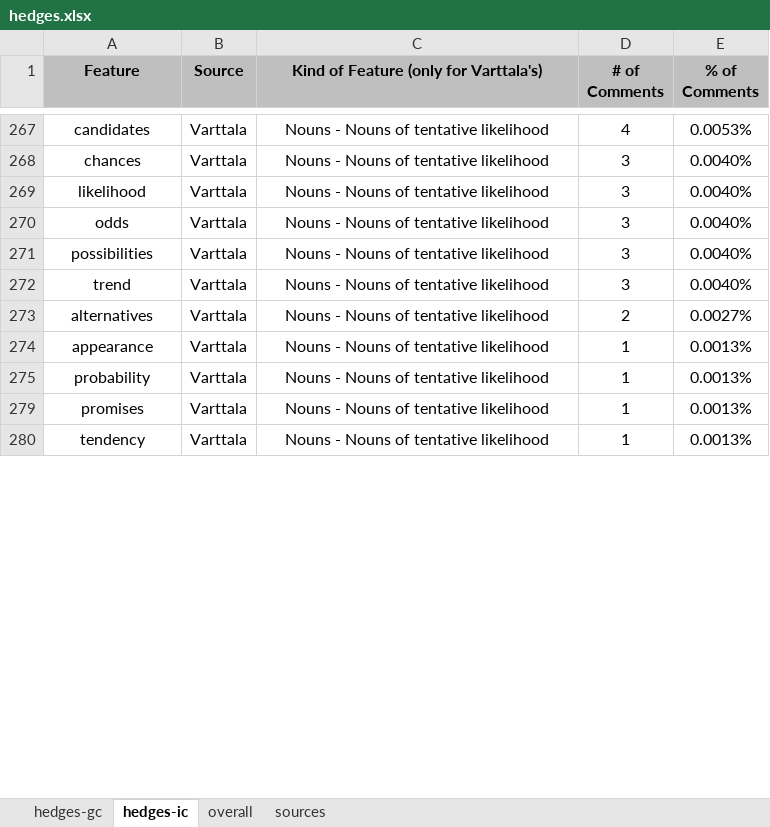
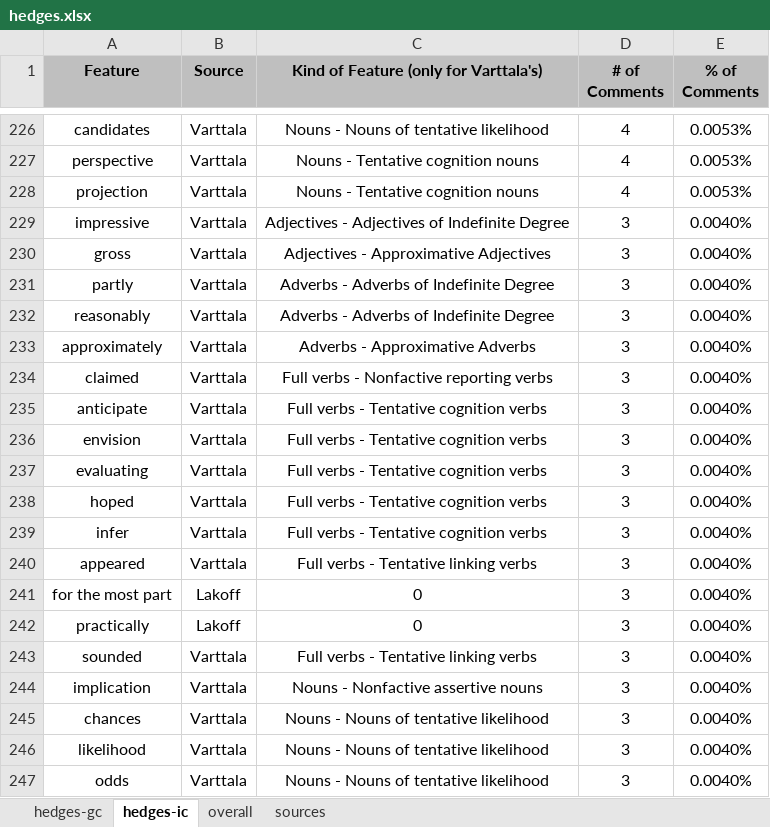
Before and after one commit to t-liu93/workspace-solr, an Excel workbook: SolrScripts/results/hedges/hedges.xlsx, sheet hedges-ic, drawn as a sheet; only a part is shown, gaps mark what is left out; the shorter side is filled out with more unchanged rows; values as stored, in another font and other column widths than the file's, no borders; the diff covers the shown part only; the diff names each change by its address in the sheet, - before the commit and + after, or states it on an @@ line.

```diff
--- a/SolrScripts/results/hedges/hedges.xlsx (sheet hedges-ic)
+++ b/SolrScripts/results/hedges/hedges.xlsx (sheet hedges-ic)
@@ row 301 moved to row 227: perspective @@
@@ row 302 moved to row 228: projection @@
@@ row 229 unhidden: impressive | Varttala | Adjectives - Adjectives of Indefinite Degree | 3 | 0.0040% @@
@@ row 230 unhidden: gross | Varttala | Adjectives - Approximative Adjectives | 3 | 0.0040% @@
@@ row 231 unhidden: partly | Varttala | Adverbs - Adverbs of Indefinite Degree | 3 | 0.0040% @@
@@ row 232 unhidden: reasonably | Varttala | Adverbs - Adverbs of Indefinite Degree | 3 | 0.0040% @@
@@ row 233 unhidden: approximately | Varttala | Adverbs - Approximative Adverbs | 3 | 0.0040% @@
@@ row 234 unhidden: claimed | Varttala | Full verbs - Nonfactive reporting verbs | 3 | 0.0040% @@
@@ row 235 unhidden: anticipate | Varttala | Full verbs - Tentative cognition verbs | 3 | 0.0040% @@
@@ row 236 unhidden: envision | Varttala | Full verbs - Tentative cognition verbs | 3 | 0.0040% @@
@@ row 237 unhidden: evaluating | Varttala | Full verbs - Tentative cognition verbs | 3 | 0.0040% @@
@@ row 238 unhidden: hoped | Varttala | Full verbs - Tentative cognition verbs | 3 | 0.0040% @@
@@ row 239 unhidden: infer | Varttala | Full verbs - Tentative cognition verbs | 3 | 0.0040% @@
@@ row 240 unhidden: appeared | Varttala | Full verbs - Tentative linking verbs | 3 | 0.0040% @@
@@ row 241 unhidden: for the most part | Lakoff | 0 | 3 | 0.0040% @@
@@ row 242 unhidden: practically | Lakoff | 0 | 3 | 0.0040% @@
@@ row 243 unhidden: sounded | Varttala | Full verbs - Tentative linking verbs | 3 | 0.0040% @@
@@ row 250 moved to row 244: implication @@
```
Also changed, not shown: 36 moved rows and 227 hidden or unhidden rows elsewhere in this sheet, sheet hedges-gc, sheet overall, formulas that keep their value.
